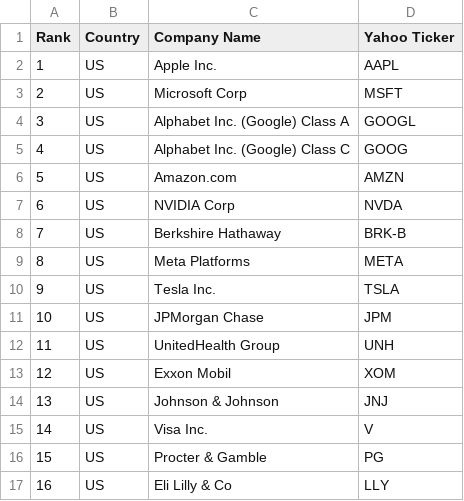
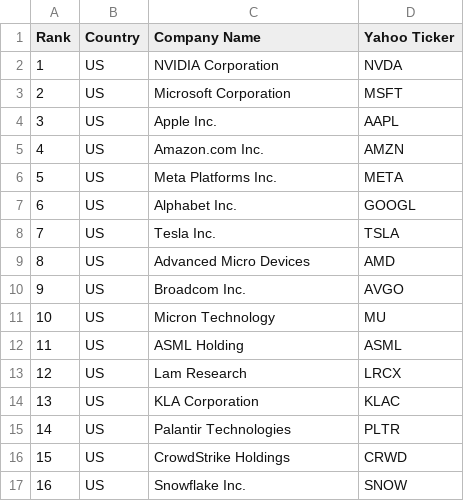
Before and after one commit to bhavishangoyal-cpu/swing-dashboard, a CSV file: watchlist.csv, drawn as a sheet; only a part is shown; the diff covers the shown part only.

```diff
--- a/watchlist.csv
+++ b/watchlist.csv
@@ -1,17 +1,17 @@
 Rank,Country,Company Name,Yahoo Ticker
-1,US,Apple Inc.,AAPL
-2,US,Microsoft Corp,MSFT
-3,US,Alphabet Inc. (Google) Class A,GOOGL
-4,US,Alphabet Inc. (Google) Class C,GOOG
-5,US,Amazon.com,AMZN
-6,US,NVIDIA Corp,NVDA
-7,US,Berkshire Hathaway,BRK-B
-8,US,Meta Platforms,META
-9,US,Tesla Inc.,TSLA
-10,US,JPMorgan Chase,JPM
-11,US,UnitedHealth Group,UNH
-12,US,Exxon Mobil,XOM
-13,US,Johnson & Johnson,JNJ
-14,US,Visa Inc.,V
-15,US,Procter & Gamble,PG
-16,US,Eli Lilly & Co,LLY
+1,US,NVIDIA Corporation,NVDA
+2,US,Microsoft Corporation,MSFT
+3,US,Apple Inc.,AAPL
+4,US,Amazon.com Inc.,AMZN
+5,US,Meta Platforms Inc.,META
+6,US,Alphabet Inc.,GOOGL
+7,US,Tesla Inc.,TSLA
+8,US,Advanced Micro Devices,AMD
+9,US,Broadcom Inc.,AVGO
+10,US,Micron Technology,MU
+11,US,ASML Holding,ASML
+12,US,Lam Research,LRCX
+13,US,KLA Corporation,KLAC
+14,US,Palantir Technologies,PLTR
+15,US,CrowdStrike Holdings,CRWD
+16,US,Snowflake Inc.,SNOW
```
Also changed, not shown: 88 edited cells elsewhere in this file.
